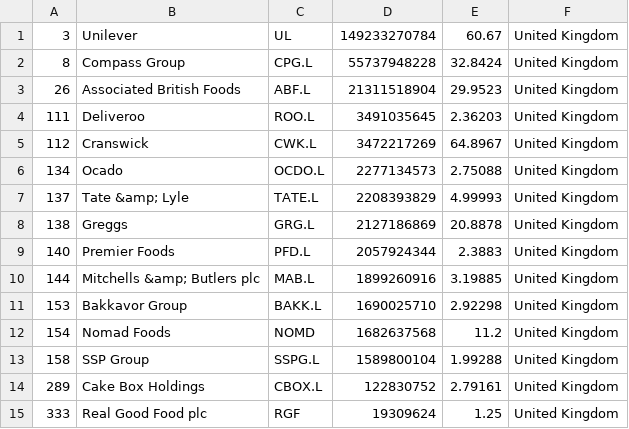
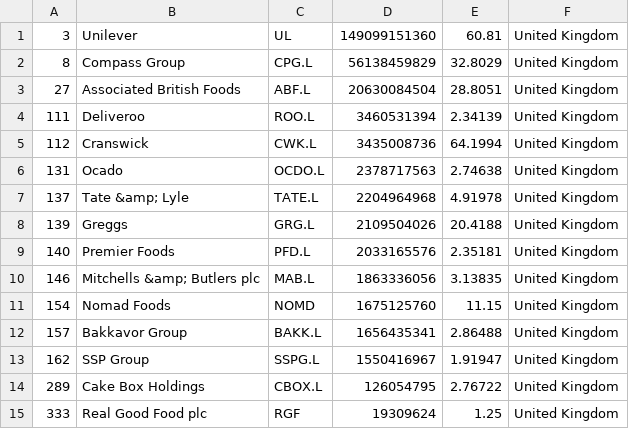
Before and after one commit to andaribu/merida-june-6-2024, a CSV file: companies_united_kingdom.csv, drawn as a sheet.

```diff
--- a/companies_united_kingdom.csv
+++ b/companies_united_kingdom.csv
@@ -1,15 +1,15 @@
-"3","Unilever","UL","149233270784","60.67","United Kingdom"
-"8","Compass Group","CPG.L","55737948228","32.8424","United Kingdom"
-"26","Associated British Foods","ABF.L","21311518904","29.9523","United Kingdom"
-"111","Deliveroo","ROO.L","3491035645","2.36203","United Kingdom"
-"112","Cranswick","CWK.L","3472217269","64.8967","United Kingdom"
-"134","Ocado","OCDO.L","2277134573","2.75088","United Kingdom"
-"137","Tate &amp; Lyle","TATE.L","2208393829","4.99993","United Kingdom"
-"138","Greggs","GRG.L","2127186869","20.8878","United Kingdom"
-"140","Premier Foods","PFD.L","2057924344","2.3883","United Kingdom"
-"144","Mitchells &amp; Butlers plc","MAB.L","1899260916","3.19885","United Kingdom"
-"153","Bakkavor Group","BAKK.L","1690025710","2.92298","United Kingdom"
-"154","Nomad Foods","NOMD","1682637568","11.2","United Kingdom"
-"158","SSP Group","SSPG.L","1589800104","1.99288","United Kingdom"
-"289","Cake Box Holdings","CBOX.L","122830752","2.79161","United Kingdom"
+"3","Unilever","UL","149099151360","60.81","United Kingdom"
+"8","Compass Group","CPG.L","56138459829","32.8029","United Kingdom"
+"27","Associated British Foods","ABF.L","20630084504","28.8051","United Kingdom"
+"111","Deliveroo","ROO.L","3460531394","2.34139","United Kingdom"
+"112","Cranswick","CWK.L","3435008736","64.1994","United Kingdom"
+"131","Ocado","OCDO.L","2378717563","2.74638","United Kingdom"
+"137","Tate &amp; Lyle","TATE.L","2204964968","4.91978","United Kingdom"
+"139","Greggs","GRG.L","2109504026","20.4188","United Kingdom"
+"140","Premier Foods","PFD.L","2033165576","2.35181","United Kingdom"
+"146","Mitchells &amp; Butlers plc","MAB.L","1863336056","3.13835","United Kingdom"
+"154","Nomad Foods","NOMD","1675125760","11.15","United Kingdom"
+"157","Bakkavor Group","BAKK.L","1656435341","2.86488","United Kingdom"
+"162","SSP Group","SSPG.L","1550416967","1.91947","United Kingdom"
+"289","Cake Box Holdings","CBOX.L","126054795","2.76722","United Kingdom"
 "333","Real Good Food plc","RGF","19309624","1.25","United Kingdom"
```
Also changed, not shown: companies_france.csv, companies_germany.csv, 1 other file.
